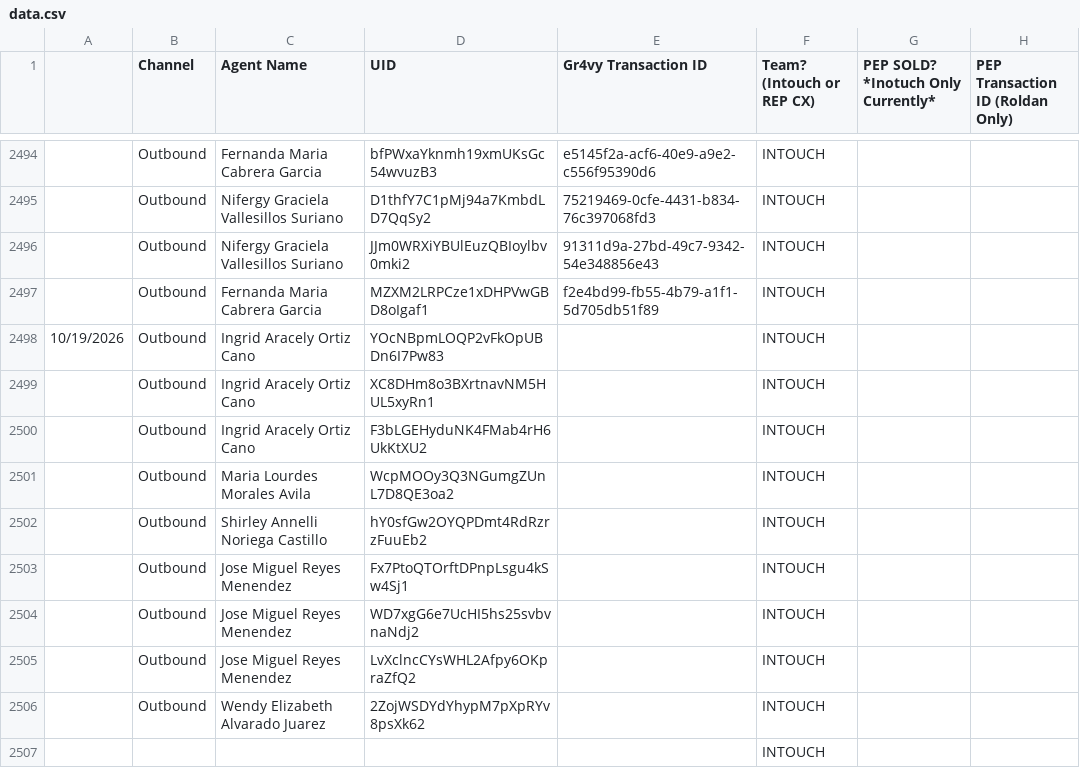
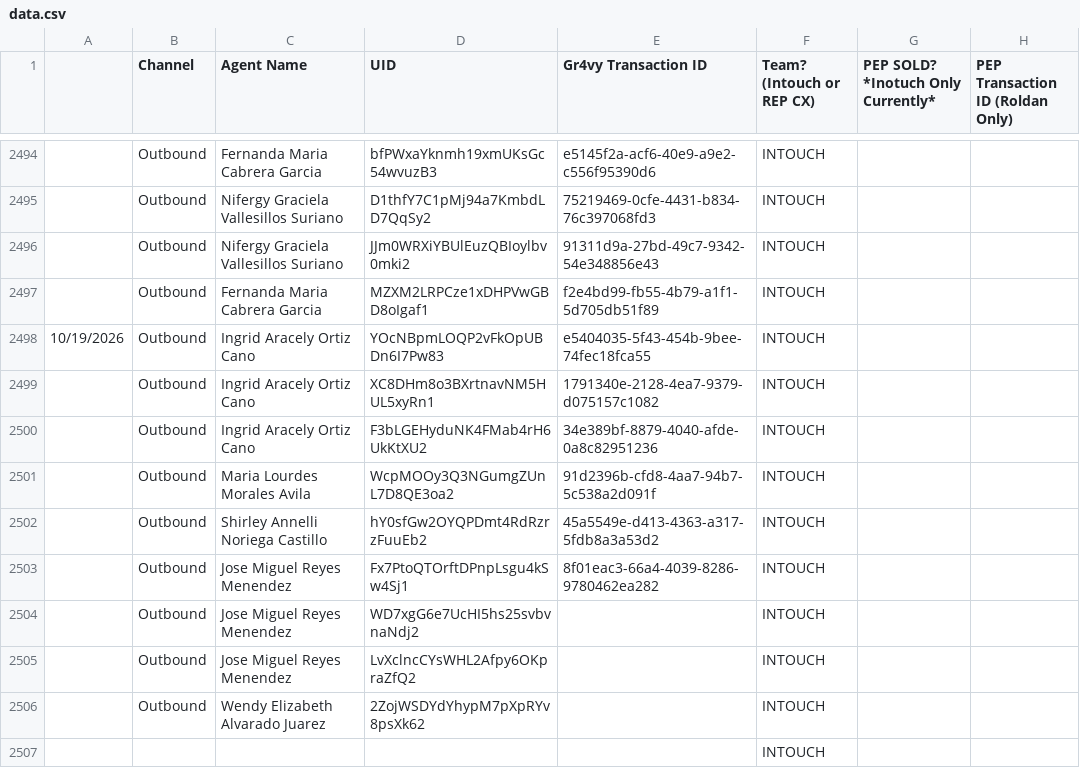
Before and after one commit to joshuawagner-create/leaderboard-data, a CSV file: data.csv, drawn as a sheet; only a part is shown, gaps mark what is left out.

Commit message:
Update leaderboard data 2026-10-19T14:24:12.545Z

```diff
--- a/data.csv
+++ b/data.csv
@@ -2497,8 +2497,8 @@
 ,Outbound,Fernanda Maria Cabrera Garcia,MZXM2LRPCze1xDHPVwGBD8oIgaf1,f2e4bd99-fb55-4b79-a1f1-5d705db51f89,INTOUCH,,
-10/19/2026,Outbound,Ingrid Aracely Ortiz Cano,YOcNBpmLOQP2vFkOpUBDn6I7Pw83,,INTOUCH,,
-,Outbound,Ingrid Aracely Ortiz Cano,XC8DHm8o3BXrtnavNM5HUL5xyRn1,,INTOUCH,,
-,Outbound,Ingrid Aracely Ortiz Cano,F3bLGEHyduNK4FMab4rH6UkKtXU2,,INTOUCH,,
-,Outbound,Maria Lourdes Morales Avila,WcpMOOy3Q3NGumgZUnL7D8QE3oa2,,INTOUCH,,
-,Outbound,Shirley Annelli Noriega Castillo,hY0sfGw2OYQPDmt4RdRzrzFuuEb2,,INTOUCH,,
-,Outbound,Jose Miguel Reyes Menendez,Fx7PtoQTOrftDPnpLsgu4kSw4Sj1,,INTOUCH,,
+10/19/2026,Outbound,Ingrid Aracely Ortiz Cano,YOcNBpmLOQP2vFkOpUBDn6I7Pw83,e5404035-5f43-454b-9bee-74fec18fca55,INTOUCH,,
+,Outbound,Ingrid Aracely Ortiz Cano,XC8DHm8o3BXrtnavNM5HUL5xyRn1,1791340e-2128-4ea7-9379-d075157c1082,INTOUCH,,
+,Outbound,Ingrid Aracely Ortiz Cano,F3bLGEHyduNK4FMab4rH6UkKtXU2,34e389bf-8879-4040-afde-0a8c82951236,INTOUCH,,
+,Outbound,Maria Lourdes Morales Avila,WcpMOOy3Q3NGumgZUnL7D8QE3oa2,91d2396b-cfd8-4aa7-94b7-5c538a2d091f,INTOUCH,,
+,Outbound,Shirley Annelli Noriega Castillo,hY0sfGw2OYQPDmt4RdRzrzFuuEb2,45a5549e-d413-4363-a317-5fdb8a3a53d2,INTOUCH,,
+,Outbound,Jose Miguel Reyes Menendez,Fx7PtoQTOrftDPnpLsgu4kSw4Sj1,8f01eac3-66a4-4039-8286-9780462ea282,INTOUCH,,
 ,Outbound,Jose Miguel Reyes Menendez,WD7xgG6e7UcHI5hs25svbvnaNdj2,,INTOUCH,,
```
